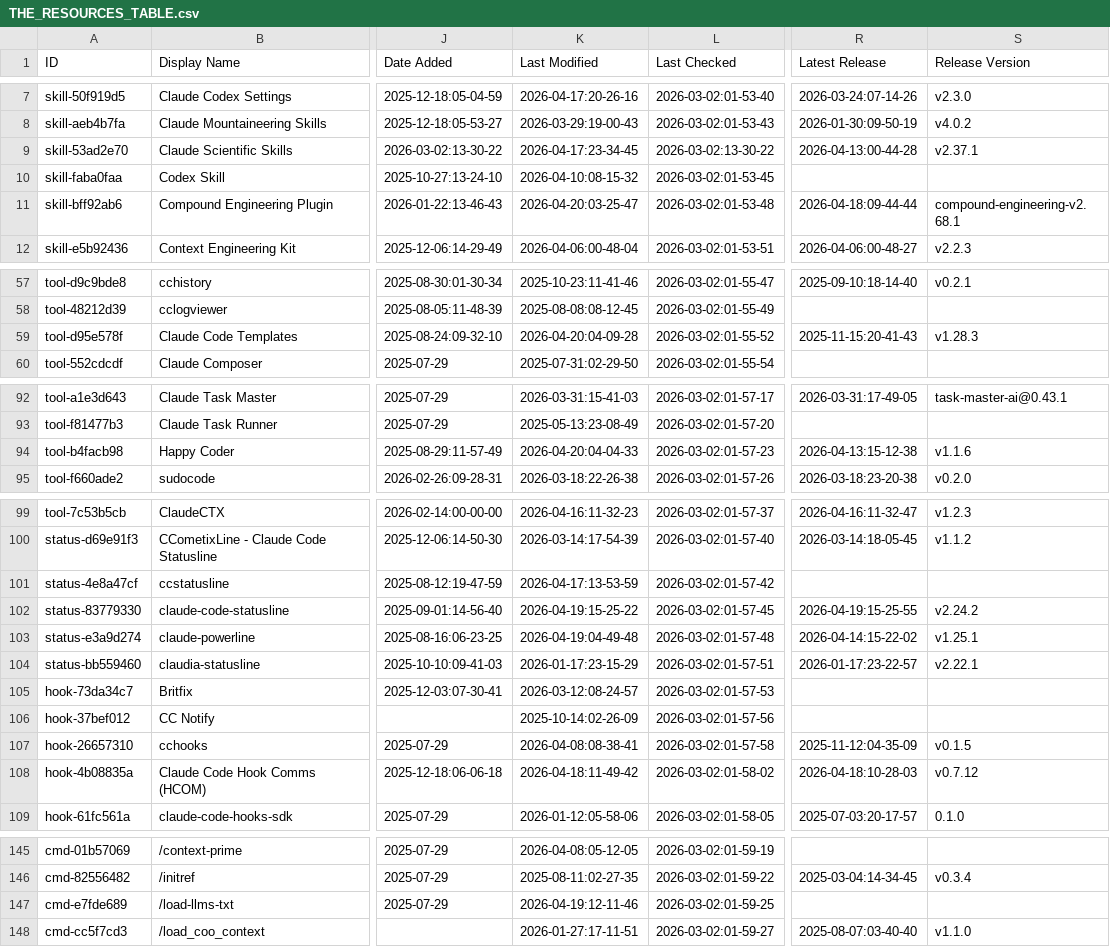
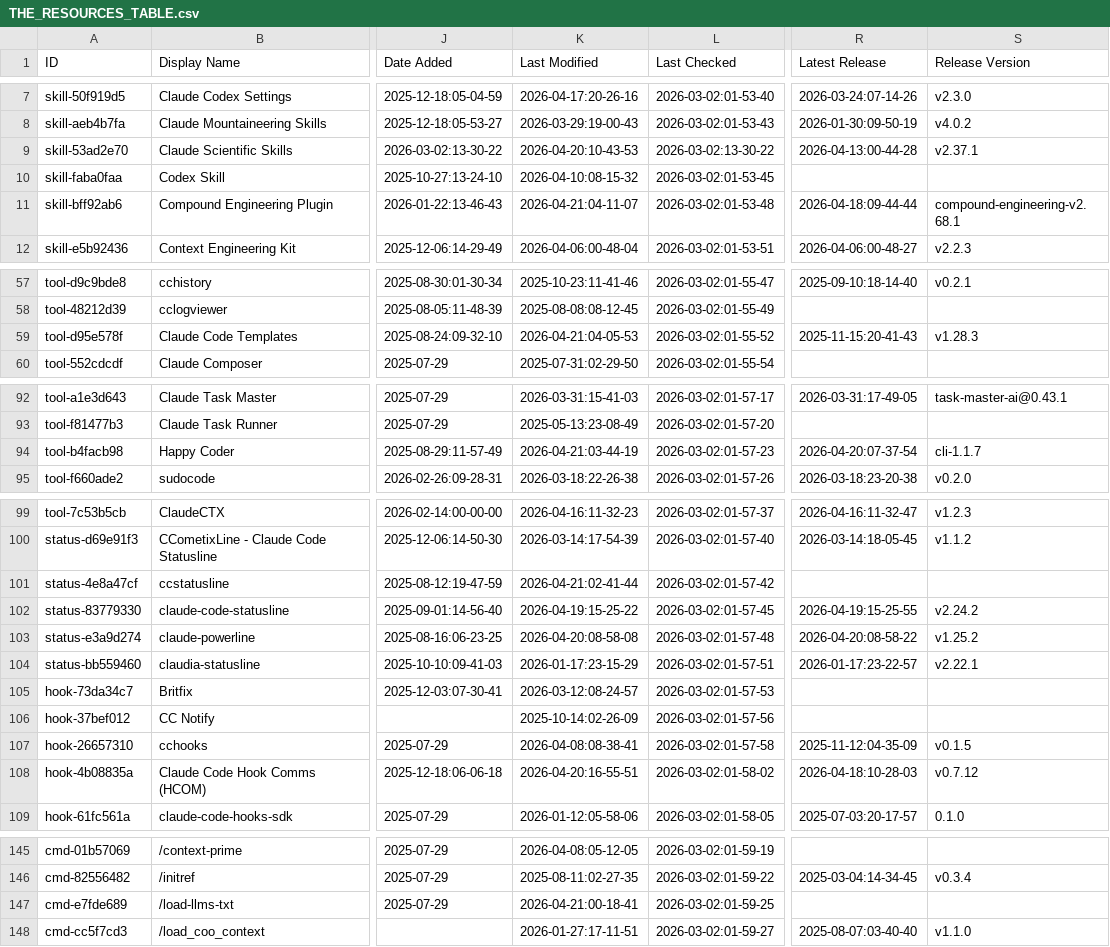
Before and after one commit to gab-e-ai/awesome-claude-code, a CSV file: THE_RESOURCES_TABLE.csv, drawn as a sheet; only a part is shown, gaps mark what is left out; the diff covers the shown part only; the diff names each change by its address in the sheet, - before the commit and + after, or states it on an @@ line.

```diff
--- a/THE_RESOURCES_TABLE.csv
+++ b/THE_RESOURCES_TABLE.csv
-K9 (Last Modified): 2026-04-17:23-34-45
+K9 (Last Modified): 2026-04-20:10-43-53
-K11 (Last Modified): 2026-04-20:03-25-47
+K11 (Last Modified): 2026-04-21:04-11-07
-K59 (Last Modified): 2026-04-20:04-09-28
+K59 (Last Modified): 2026-04-21:04-05-53
-K94 (Last Modified): 2026-04-20:04-04-33
+K94 (Last Modified): 2026-04-21:03-44-19
-R94 (Latest Release): 2026-04-13:15-12-38
+R94 (Latest Release): 2026-04-20:07-37-54
-S94 (Release Version): v1.1.6
+S94 (Release Version): cli-1.1.7
-K101 (Last Modified): 2026-04-17:13-53-59
+K101 (Last Modified): 2026-04-21:02-41-44
-K103 (Last Modified): 2026-04-19:04-49-48
+K103 (Last Modified): 2026-04-20:08-58-08
-R103 (Latest Release): 2026-04-14:15-22-02
+R103 (Latest Release): 2026-04-20:08-58-22
-S103 (Release Version): v1.25.1
+S103 (Release Version): v1.25.2
-K108 (Last Modified): 2026-04-18:11-49-42
+K108 (Last Modified): 2026-04-20:16-55-51
-K147 (Last Modified): 2026-04-19:12-11-46
+K147 (Last Modified): 2026-04-21:00-18-41
```
Also changed, not shown: 38 edited cells elsewhere in this file.
